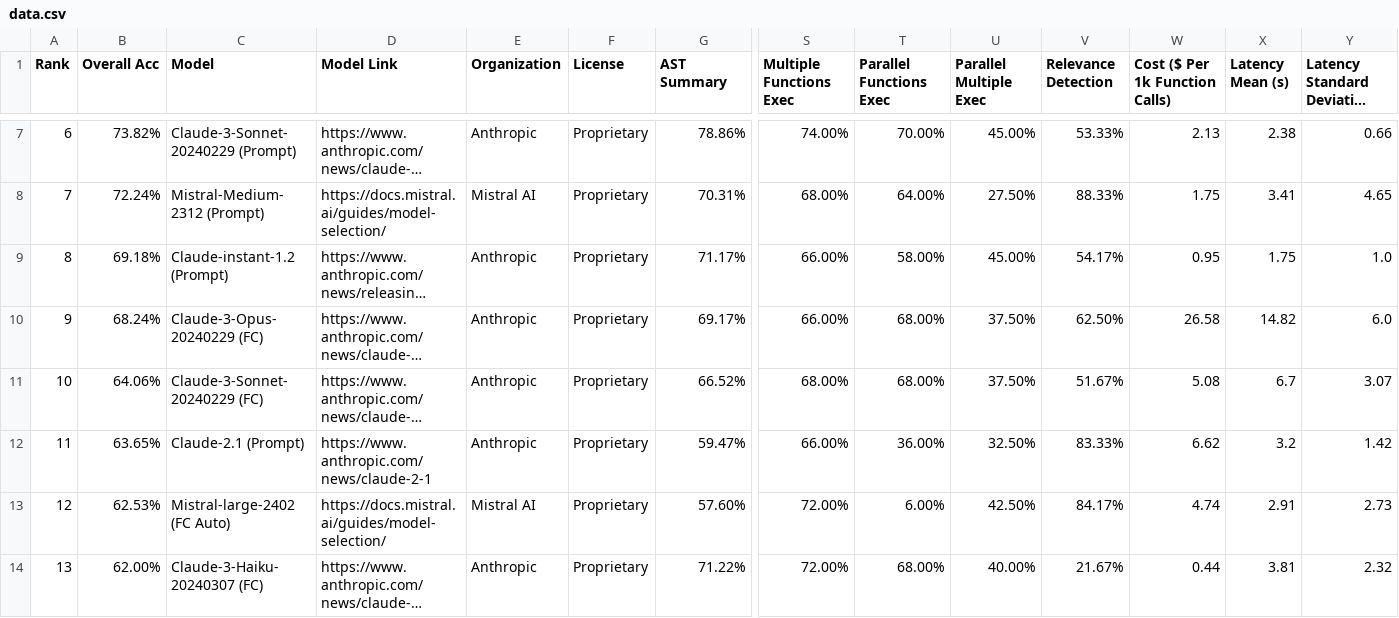
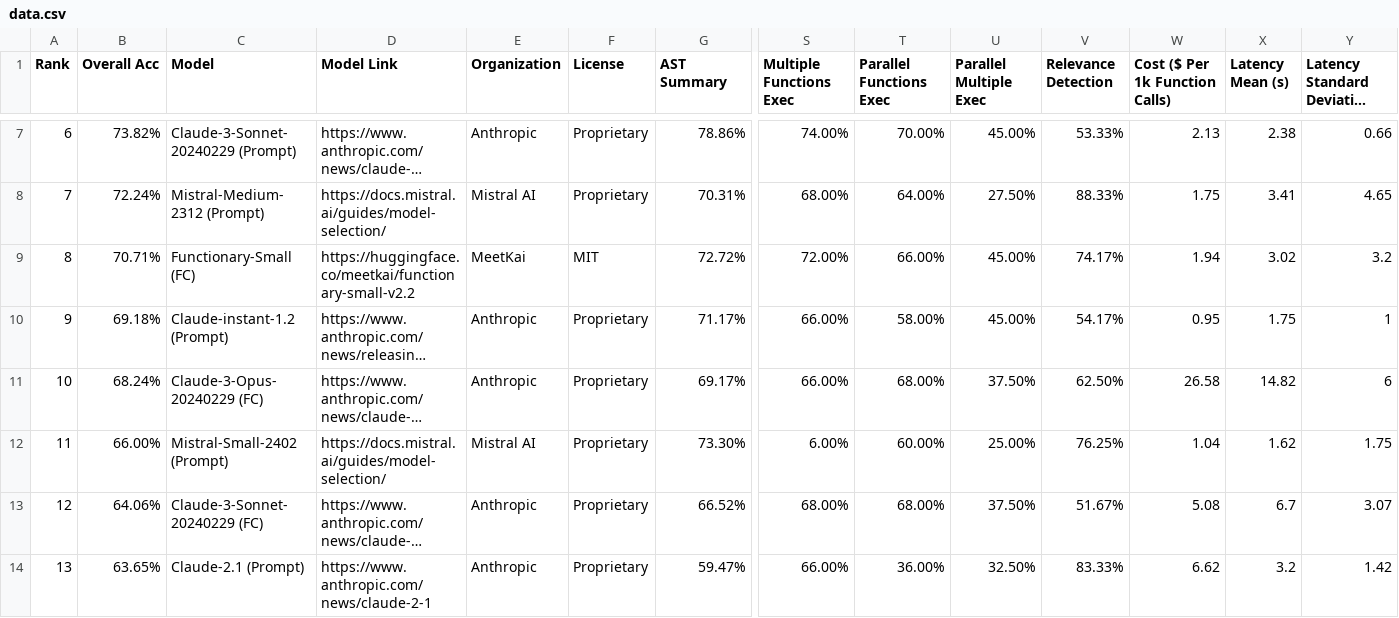
Before and after one commit to ShishirPatil/gorilla, a CSV file: data.csv, drawn as a sheet; only a part is shown, gaps mark what is left out; the shorter side is filled out with more unchanged rows; long unchanged cells end in …; addresses are those after the commit; rows hold the shown columns only; the diff names each change by its address in the sheet, - before the commit and + after, or states it on an @@ line.

Commit message:
update data.csv

```diff
--- a/data.csv
+++ b/data.csv
+row 9: 8 | 70.71% | Functionary-Small (FC) | https://huggingface.co/meetkai/functionary-small-v2.2 | MeetKai | MIT | 72.72% | 72.00% | 66.00% | 45.00% | 74.17% | 1.94 | 3.02 | 3.2
@@ column A (Rank) renumbered from row 10 down @@
-Y10 (Latency Standard Deviation (s)): 1.0
+Y10 (Latency Standard Deviation (s)): 1
-Y11 (Latency Standard Deviation (s)): 6.0
+Y11 (Latency Standard Deviation (s)): 6
+row 12: 11 | 66.00% | Mistral-Small-2402 (Prompt) | https://docs.mistral.ai/guides/model-selection/ | Mistral AI | Proprietary | 73.30% | 6.00% | 60.00% | 25.00% | 76.25% | 1.04 | 1.62 | 1.75
```
